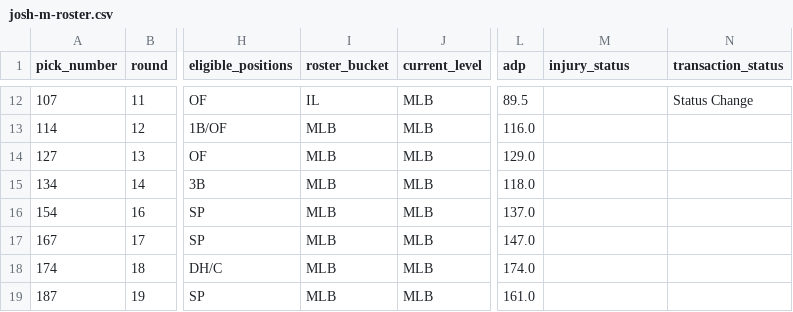
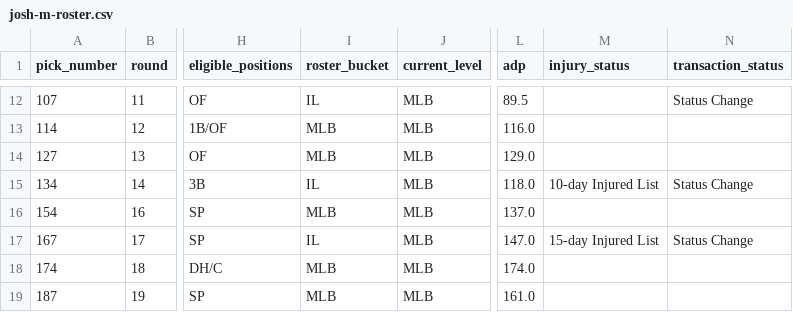
Before and after one commit to SergeantSuj/fantasy-baseball, a CSV file: manager-rosters/josh-m-roster.csv, drawn as a sheet; only a part is shown, gaps mark what is left out; the diff covers the shown part only; the diff names each change by its address in the sheet, - before the commit and + after, or states it on an @@ line.

```diff
--- a/manager-rosters/josh-m-roster.csv
+++ b/manager-rosters/josh-m-roster.csv
-I15 (roster_bucket): MLB
+I15 (roster_bucket): IL
-M15 (injury_status): (empty)
+M15 (injury_status): 10-day Injured List
-N15 (transaction_status): (empty)
+N15 (transaction_status): Status Change
-I17 (roster_bucket): MLB
+I17 (roster_bucket): IL
-M17 (injury_status): (empty)
+M17 (injury_status): 15-day Injured List
-N17 (transaction_status): (empty)
+N17 (transaction_status): Status Change
```
Also changed, not shown: 3 added rows and 6 edited cells elsewhere in this file, data/player-contributions-2026.csv, manager-rosters/greg-roster.csv, 26 other files.
